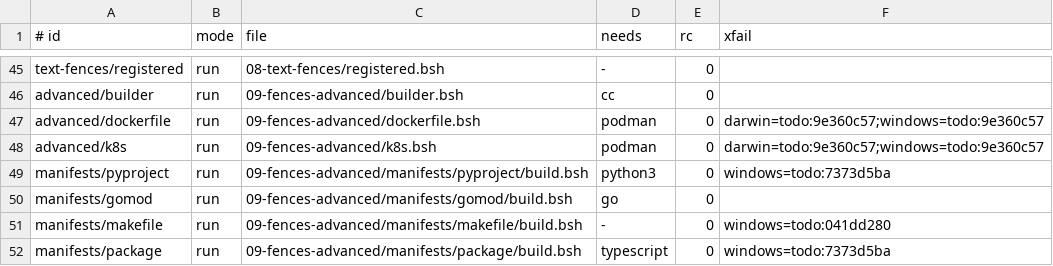
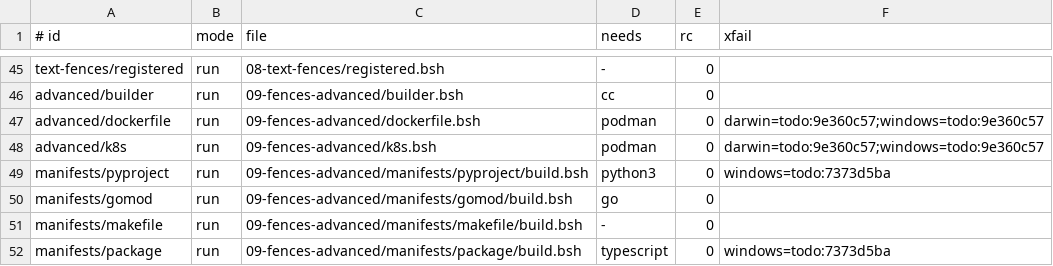
Before and after one commit to bashsharp/tour, a TSV file: cases.tsv, drawn as a sheet; only a part is shown, gaps mark what is left out.

Commit message:
tour: remove stale Windows makefile xfail marker
Sprint: #250
Story: #2
Story-ID: 425edf4699bb

```diff
--- a/cases.tsv
+++ b/cases.tsv
@@ -50,3 +50,3 @@ manifests/pyproject	run	09-fences-advanced/manifests/pyproject/build.bsh	python3
 manifests/gomod	run	09-fences-advanced/manifests/gomod/build.bsh	go	0
-manifests/makefile	run	09-fences-advanced/manifests/makefile/build.bsh	-	0	windows=todo:041dd280
+manifests/makefile	run	09-fences-advanced/manifests/makefile/build.bsh	-	0
 manifests/package	run	09-fences-advanced/manifests/package/build.bsh	typescript	0	windows=todo:7373d5ba
```
